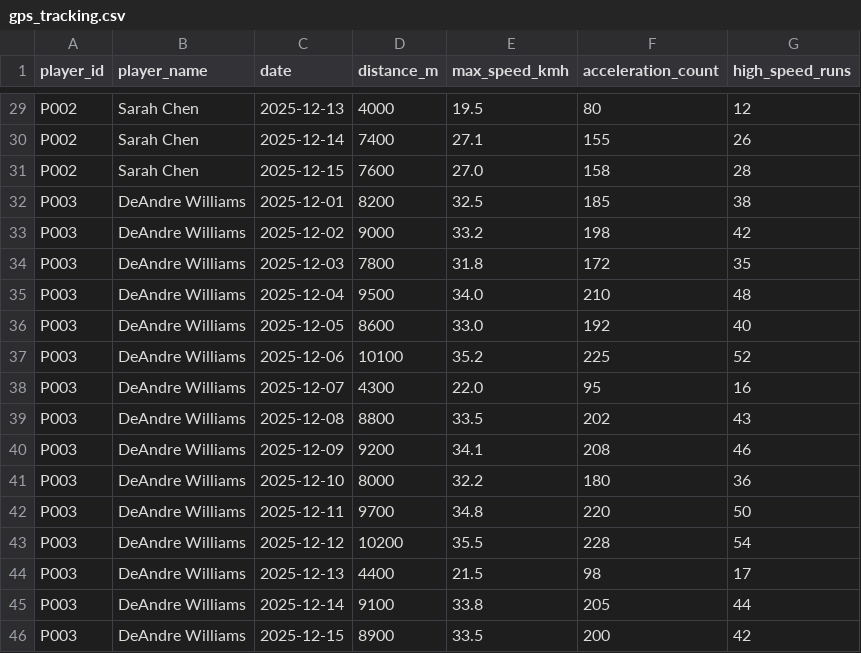
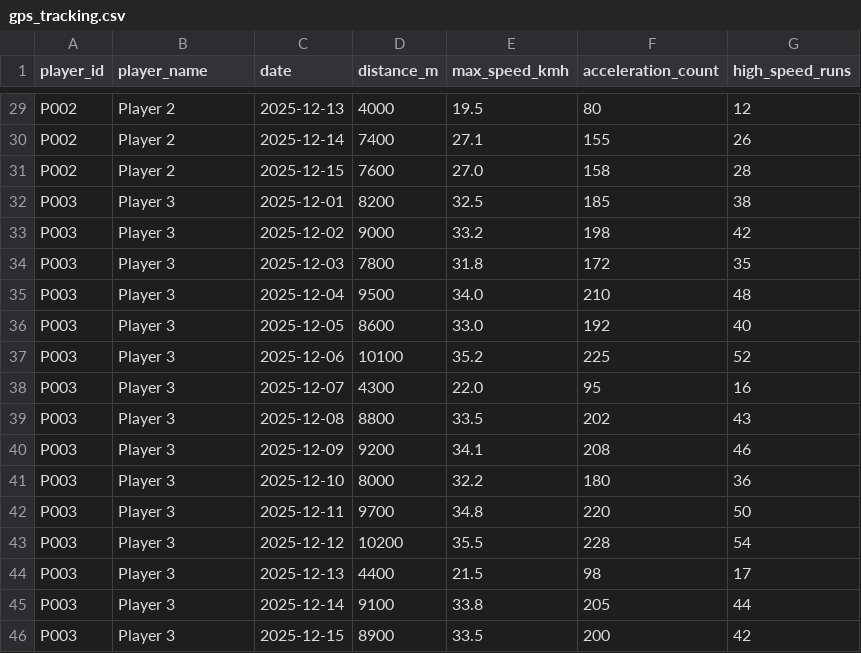
Before and after one commit to rosariosamueld/team_load_monitoring, a CSV file: data/gps_tracking.csv, drawn as a sheet; only a part is shown, gaps mark what is left out; the diff covers the shown part only; the diff names each change by its address in the sheet, - before the commit and + after, or states it on an @@ line.

Commit message:
Update player names to neutral identifiers (Player 1, Player 2, Player 3)

```diff
--- a/data/gps_tracking.csv
+++ b/data/gps_tracking.csv
-B29:B31 (player_name): Sarah Chen
+B29:B31 (player_name): Player 2
-B32:B46 (player_name): DeAndre Williams
+B32:B46 (player_name): Player 3
```
Also changed, not shown: 28 edited cells elsewhere in this file, data/game_performance.csv, data/player_roster.csv, 2 other files.
